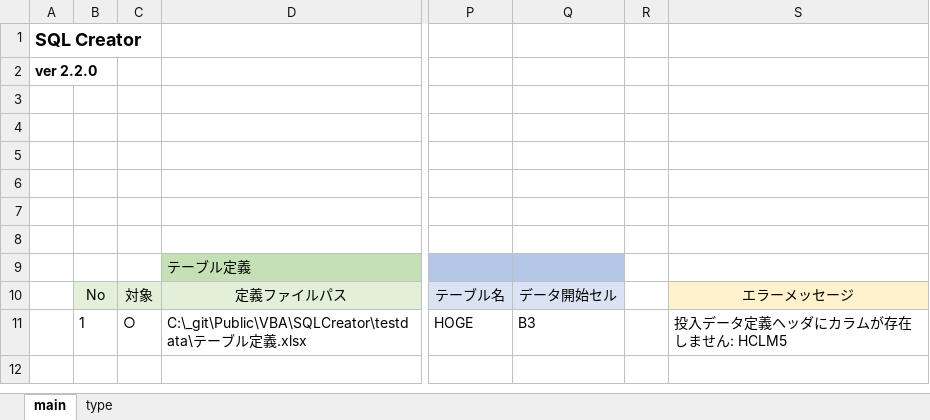
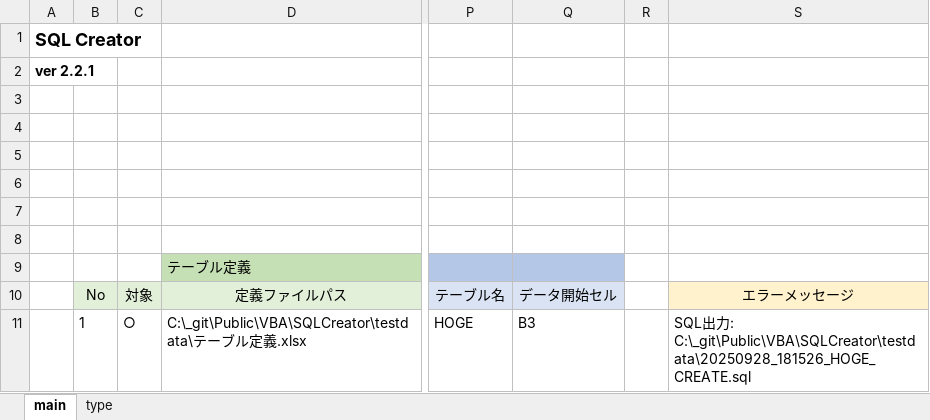
Before and after one commit to mtk57/Public, an Excel workbook: VBA/SQLCreator/SQLCreator.xlsm, sheet main, drawn as a sheet; only a part is shown, gaps mark what is left out; values as stored, in another font and other column widths than the file's, no borders; charts and pictures not drawn; the diff names each change by its address in the sheet, - before the commit and + after, or states it on an @@ line.

```diff
--- a/VBA/SQLCreator/SQLCreator.xlsm (sheet main)
+++ b/VBA/SQLCreator/SQLCreator.xlsm (sheet main)
-A2: ver 2.2.0
+A2: ver 2.2.1
-S11: 投入データ定義ヘッダにカラムが存在しません: HCLM5
+S11: SQL出力: C:\_git\Public\VBA\SQLCreator\testdata\20250928_181526_HOGE_CREATE.sql
```
Also changed, not shown: 1 other file.
